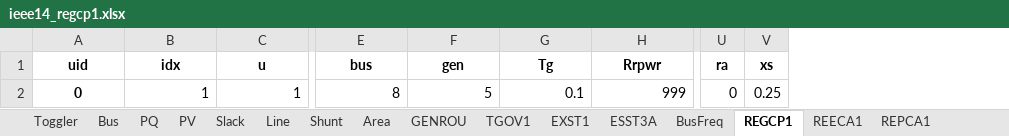
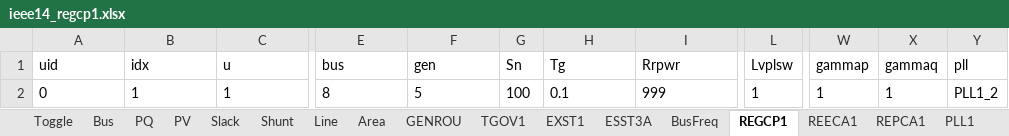
Before and after one commit to CURENT/andes, an Excel workbook: andes/cases/ieee14/ieee14_regcp1.xlsx, sheet REGCP1, drawn as a sheet; only a part is shown, gaps mark what is left out; values as stored, in another font and other column widths than the file's, no borders; removed rows and columns are numbered as before the commit, all else as after; the diff covers the shown part only; the diff names each change by its address in the sheet, - before the commit and + after, or states it on an @@ line.

```diff
--- a/andes/cases/ieee14/ieee14_regcp1.xlsx (sheet REGCP1)
+++ b/andes/cases/ieee14/ieee14_regcp1.xlsx (sheet REGCP1)
-sheet tab: Toggler
+sheet tab: Toggle
+sheet tab: PLL1
@@ sheet tab order changed: Toggle | Bus | PQ | PV | Slack | Shunt | Line | Area | GENROU | TGOV1 | EXST1 | ESST3A | BusFreq | REGCP1 | REECA1 | REPCA1 | PLL1 @@
+column G (Sn), row 2: 100
+column L (Lvplsw), row 2: 1
-column U (ra), row 2: 0
-column V (xs), row 2: 0.25
+column W (gammap), row 2: 1
+column X (gammaq), row 2: 1
+column Y (pll), row 2: PLL1_2
@@ A1:F1 bold: on → off, alignment: center → left @@
@@ H1:I1 bold: on → off, alignment: center → left @@
@@ A2 bold: on → off, alignment: center → left @@
-B2:C2 alignment: right
+B2:C2 alignment: left
-E2:F2 alignment: right
+E2:F2 alignment: left
-H2:I2 alignment: right
+H2:I2 alignment: left
```
Also changed, not shown: cell formats elsewhere in this sheet, sheet Line, sheet REECA1, sheet GENROU, sheet Bus, sheet REPCA1, sheet ESST3A, 9 more sheets.
